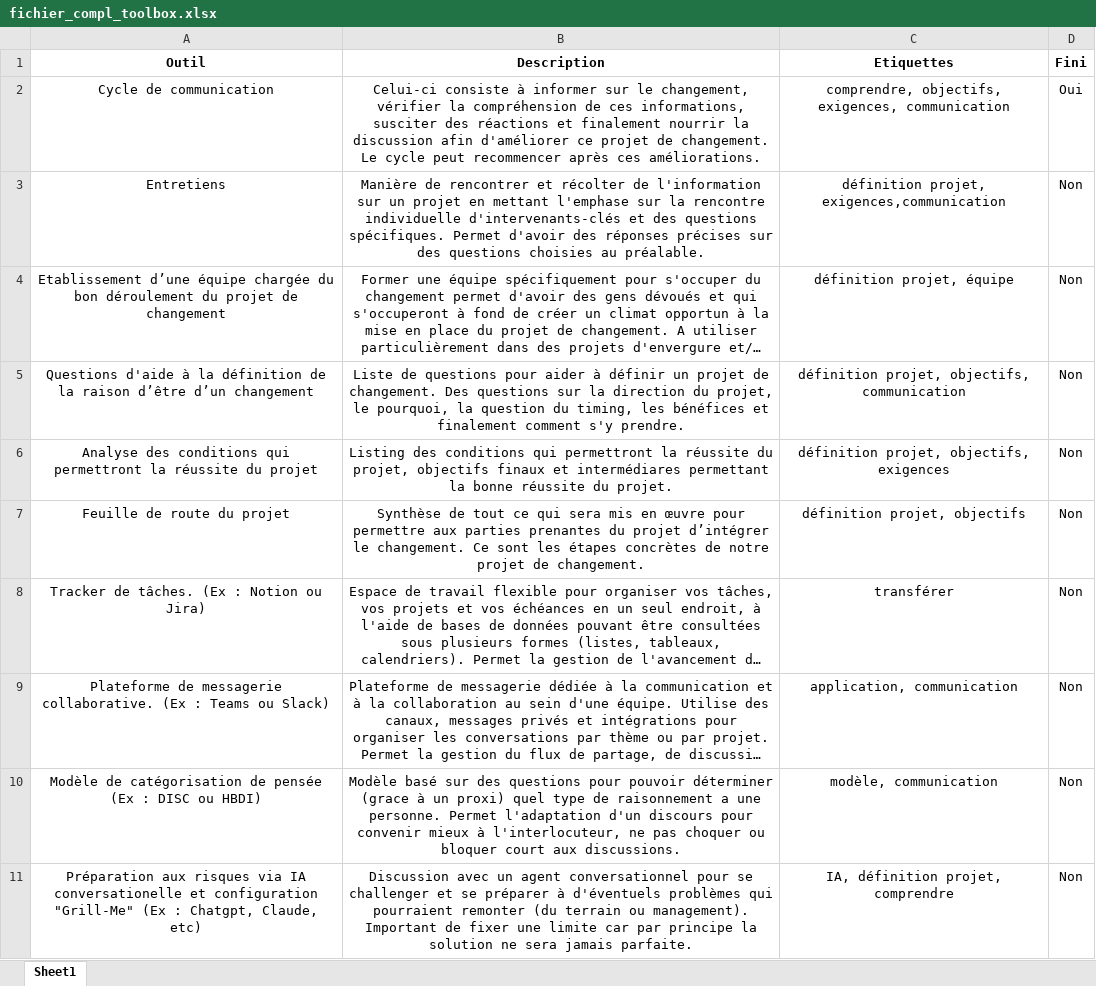
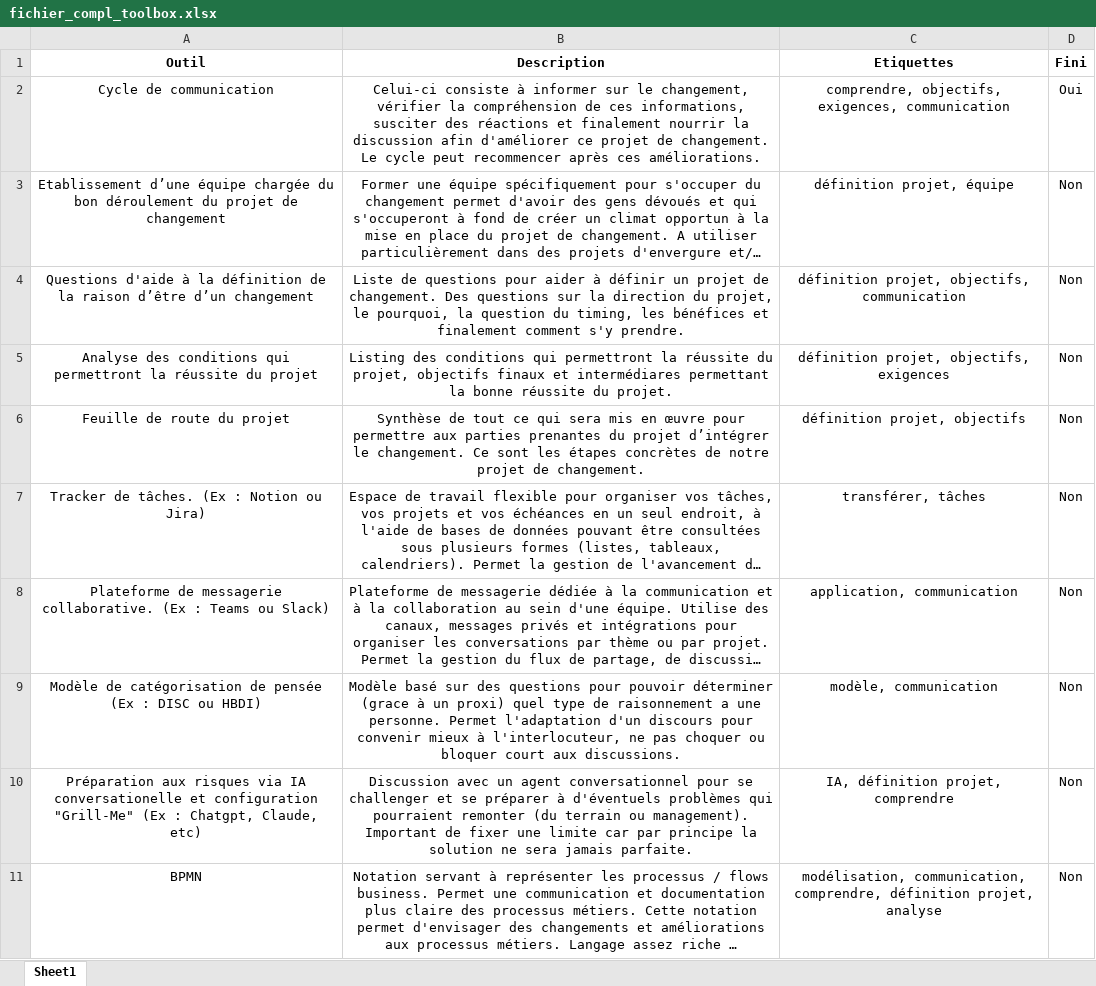
Before and after one commit to LeVinceTheun/IT_CM_Toolbox_Website, an Excel workbook: data/fichier_compl_toolbox.xlsx, sheet Sheet1, drawn as a sheet; only a part is shown; the shorter side is filled out with more unchanged rows; long unchanged cells end in …; values as stored, in another font and other column widths than the file's, no borders; table styles not drawn; removed rows and columns are numbered as before the commit, all else as after; the diff covers the shown part only; the diff names each change by its address in the sheet, - before the commit and + after, or states it on an @@ line.

```diff
--- a/data/fichier_compl_toolbox.xlsx (sheet Sheet1)
+++ b/data/fichier_compl_toolbox.xlsx (sheet Sheet1)
-row 3: Entretiens | Manière de rencontrer et récolter de l'information sur un projet en mettant l'emphase sur la rencontre individuelle d'intervenants-clés et des questions spécifiques. Permet d'avoir des réponses précises sur des questions choisies au préalable. | définition projet, exigences,communication | Non
-C7 (Etiquettes): transférer
+C7 (Etiquettes): transférer, tâches
```
Also changed, not shown: 19 added rows elsewhere in this sheet, data/fichier_frameworks.xlsx, 2 other files.
